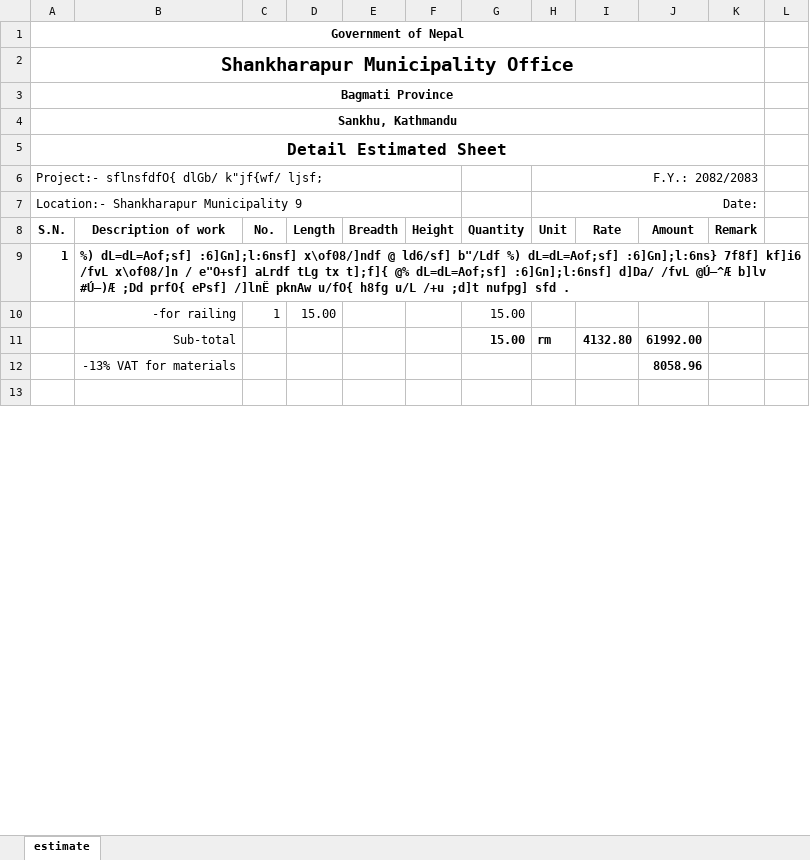
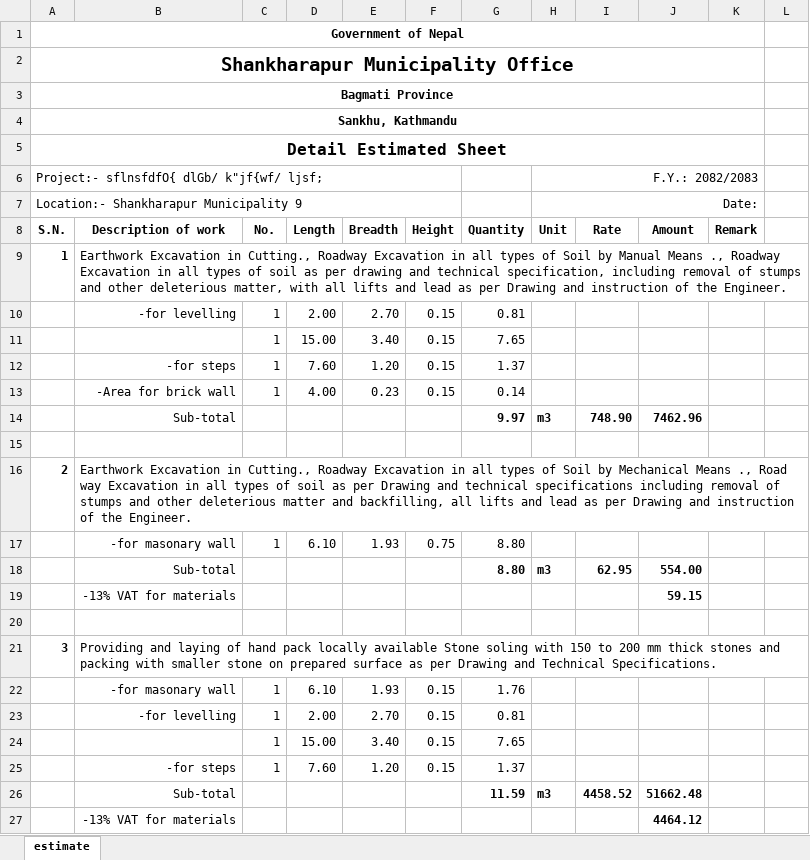
Before and after one commit to suwalcrystal/ward1, an Excel workbook: बजेट माग estimate/नगर बजेट estimate/कालिकामाई मन्दिर पूर्वाधार विकास/कालिकामाई मन्दिर पूर्वाधार विकास.xlsx, sheet estimate, drawn as a sheet; only a part is shown; the shorter side is filled out with more unchanged rows; values as stored, in another font and other column widths than the file's, no borders; the diff covers the shown part only; the diff names each change by its address in the sheet, - before the commit and + after, or states it on an @@ line.

```diff
--- a/बजेट माग estimate/नगर बजेट estimate/कालिकामाई मन्दिर पूर्वाधार विकास/कालिकामाई मन्दिर पूर्वाधार विकास.xlsx (sheet estimate)
+++ b/बजेट माग estimate/नगर बजेट estimate/कालिकामाई मन्दिर पूर्वाधार विकास/कालिकामाई मन्दिर पूर्वाधार विकास.xlsx (sheet estimate)
-B9 (Description of work): %) dL=dL=Aof;sf] :6]Gn];l:6nsf] x\of08/]ndf @ ld6/sf] b"/Ldf %) dL=dL=Aof;sf] :6]Gn];l:6ns} 7f8f] kf]i6 /fvL x\of08/]n / e"O+sf] aLrdf tLg tx t];f]{ @% dL=dL=Aof;sf] :6]Gn];l:6nsf] d]Da/ /fvL @Ú–^Æ b]lv #Ú–)Æ ;Dd prfO{ ePsf] /]lnË pknAw u/fO{ h8fg u/L /+u ;d]t nufpg] sfd .
+B9 (Description of work): Earthwork Excavation in Cutting., Roadway Excavation in all types of Soil by Manual Means ., Roadway Excavation in all types of soil as per drawing and technical specification, including removal of stumps and other deleterious matter, with all lifts and lead as per Drawing and instruction of the Engineer.
-B9 bold: on
+B9 bold: off
+row 10:  | -for levelling | 1 | 2.00 | 2.70 | 0.15 | 0.81
+row 11:  |  | 1 | 15.00 | 3.40 | 0.15 | 7.65
+row 12:  | -for steps | 1 | 7.60 | 1.20 | 0.15 | 1.37
+row 13:  | -Area for brick wall | 1 | 4.00 | 0.23 | 0.15 | 0.14
+row 14:  | Sub-total |  |  |  |  | 9.97 | m3 | 748.90 | 7462.96
+row 15: (empty)
+row 16: 2 | Earthwork Excavation in Cutting., Roadway Excavation in all types of Soil by Mechanical Means ., Road way Excavation in all types of soil as per Drawing and technical specifications including removal of stumps and other deleterious matter and backfilling, all lifts and lead as per Drawing and instruction of the Engineer.
+row 17:  | -for masonary wall | 1 | 6.10 | 1.93 | 0.75 | 8.80
+row 18:  | Sub-total |  |  |  |  | 8.80 | m3 | 62.95 | 554.00
+row 19:  | -13% VAT for materials |  |  |  |  |  |  |  | 59.15
+row 20: (empty)
+row 21: 3 | Providing and laying of hand pack locally available Stone soling with 150 to 200 mm thick stones and packing with smaller stone on prepared surface as per Drawing and Technical Specifications.
+row 22:  | -for masonary wall | 1 | 6.10 | 1.93 | 0.15 | 1.76
+row 23:  | -for levelling | 1 | 2.00 | 2.70 | 0.15 | 0.81
+row 24:  |  | 1 | 15.00 | 3.40 | 0.15 | 7.65
+row 25:  | -for steps | 1 | 7.60 | 1.20 | 0.15 | 1.37
+row 26:  | Sub-total |  |  |  |  | 11.59 | m3 | 4458.52 | 51662.48
+row 27:  | -13% VAT for materials |  |  |  |  |  |  |  | 4464.12
```
Also changed, not shown: 48 added rows, 33 removed rows and 2 edited cells elsewhere in this sheet, formulas that keep their value, hidden cells, बजेट माग estimate/नगर बजेट estimate/bhotange chihaanpaati/2.bhotange chihaanpaati.xlsx.
